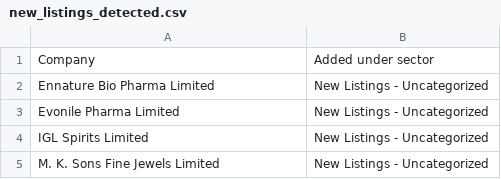
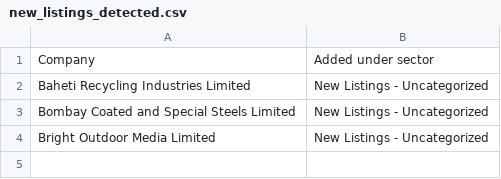
Before and after one commit to Curryous51/Indices-Dashboard, a CSV file: new_listings_detected.csv, drawn as a sheet.

```diff
--- a/new_listings_detected.csv
+++ b/new_listings_detected.csv
@@ -1,5 +1,4 @@
 Company,Added under sector
-Ennature Bio Pharma Limited,New Listings - Uncategorized
-Evonile Pharma Limited,New Listings - Uncategorized
-IGL Spirits Limited,New Listings - Uncategorized
-M. K. Sons Fine Jewels Limited,New Listings - Uncategorized
+Baheti Recycling Industries Limited,New Listings - Uncategorized
+Bombay Coated and Special Steels Limited,New Listings - Uncategorized
+Bright Outdoor Media Limited,New Listings - Uncategorized
```
Also changed, not shown: 4 other files.
